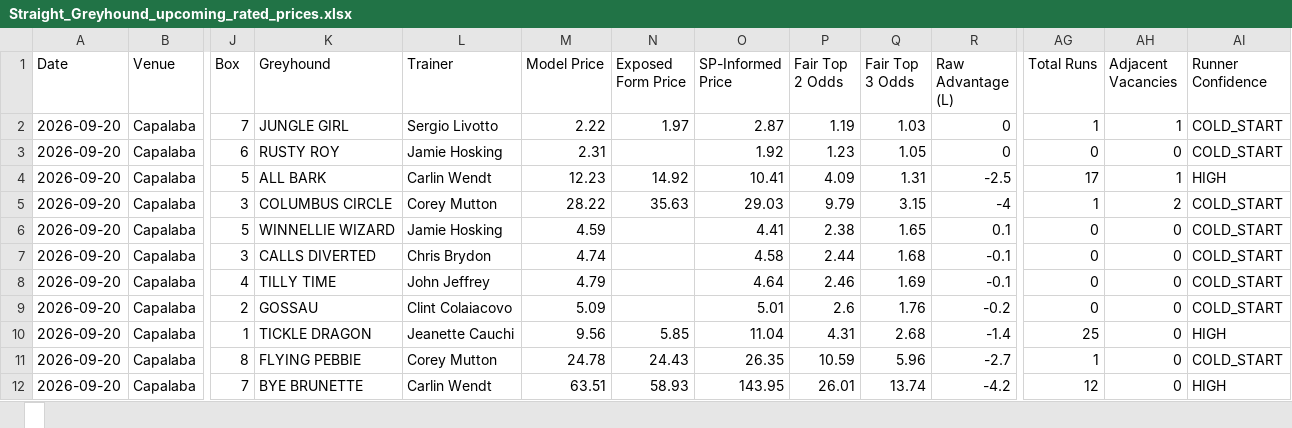
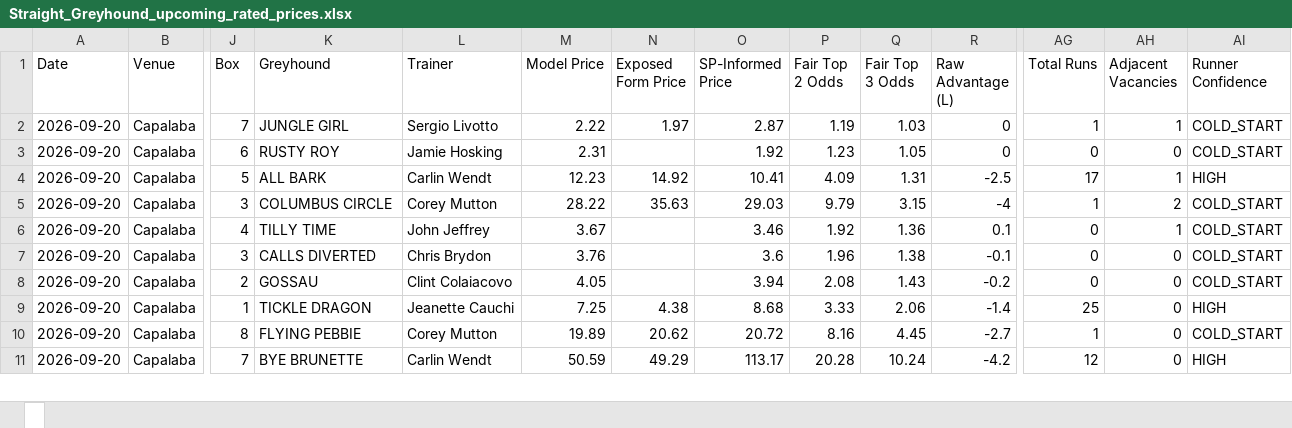
Before and after one commit to cgrocott89/ModelOutput, an Excel workbook: files/Straight_Greyhound_upcoming_rated_prices.xlsx, sheet , drawn as a sheet; only a part is shown, gaps mark what is left out; values as stored, in another font and other column widths than the file's, no borders; removed rows and columns are numbered as before the commit, all else as after; rows hold the shown columns only; the diff covers the shown part only; the diff names each change by its address in the sheet, - before the commit and + after, or states it on an @@ line.

```diff
--- a/files/Straight_Greyhound_upcoming_rated_prices.xlsx, sheet 
+++ b/files/Straight_Greyhound_upcoming_rated_prices.xlsx, sheet 
-J6 (Box): 5
+J6 (Box): 4
-K6 (Greyhound): WINNELLIE WIZARD
+K6 (Greyhound): TILLY TIME
-L6 (Trainer): Jamie Hosking
+L6 (Trainer): John Jeffrey
-M6 (Model Price): 4.59
+M6 (Model Price): 3.67
-O6 (SP-Informed Price): 4.41
+O6 (SP-Informed Price): 3.46
-P6 (Fair Top 2 Odds): 2.38
+P6 (Fair Top 2 Odds): 1.92
-Q6 (Fair Top 3 Odds): 1.65
+Q6 (Fair Top 3 Odds): 1.36
-AH6 (Adjacent Vacancies): 0
+AH6 (Adjacent Vacancies): 1
-M7 (Model Price): 4.74
+M7 (Model Price): 3.76
-O7 (SP-Informed Price): 4.58
+O7 (SP-Informed Price): 3.6
-P7 (Fair Top 2 Odds): 2.44
+P7 (Fair Top 2 Odds): 1.96
-Q7 (Fair Top 3 Odds): 1.68
+Q7 (Fair Top 3 Odds): 1.38
-row 8: 2026-09-20 | Capalaba | 4 | TILLY TIME | John Jeffrey | 4.79 |  | 4.64 | 2.46 | 1.69 | -0.1 | 0 | 0 | COLD_START
-M8 (Model Price): 5.09
+M8 (Model Price): 4.05
-O8 (SP-Informed Price): 5.01
+O8 (SP-Informed Price): 3.94
-P8 (Fair Top 2 Odds): 2.6
+P8 (Fair Top 2 Odds): 2.08
-Q8 (Fair Top 3 Odds): 1.76
+Q8 (Fair Top 3 Odds): 1.43
-M9 (Model Price): 9.56
+M9 (Model Price): 7.25
-N9 (Exposed Form Price): 5.85
+N9 (Exposed Form Price): 4.38
-O9 (SP-Informed Price): 11.04
+O9 (SP-Informed Price): 8.68
-P9 (Fair Top 2 Odds): 4.31
+P9 (Fair Top 2 Odds): 3.33
-Q9 (Fair Top 3 Odds): 2.68
+Q9 (Fair Top 3 Odds): 2.06
-M10 (Model Price): 24.78
+M10 (Model Price): 19.89
-N10 (Exposed Form Price): 24.43
+N10 (Exposed Form Price): 20.62
-O10 (SP-Informed Price): 26.35
+O10 (SP-Informed Price): 20.72
-P10 (Fair Top 2 Odds): 10.59
+P10 (Fair Top 2 Odds): 8.16
-Q10 (Fair Top 3 Odds): 5.96
+Q10 (Fair Top 3 Odds): 4.45
-M11 (Model Price): 63.51
+M11 (Model Price): 50.59
-N11 (Exposed Form Price): 58.93
+N11 (Exposed Form Price): 49.29
-O11 (SP-Informed Price): 143.95
+O11 (SP-Informed Price): 113.17
-P11 (Fair Top 2 Odds): 26.01
+P11 (Fair Top 2 Odds): 20.28
-Q11 (Fair Top 3 Odds): 13.74
+Q11 (Fair Top 3 Odds): 10.24
```
Also changed, not shown: 1 removed row and 81 edited cells elsewhere in this sheet, files/AFLW_upcoming_projections.xlsx, files/AFL_futures_sim.xlsx, 9 other files.
